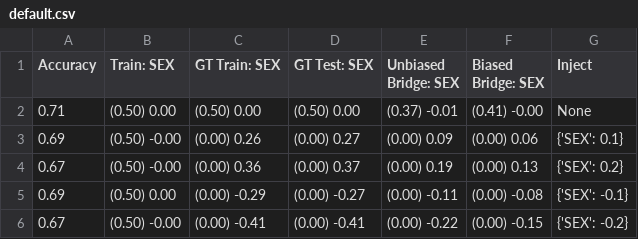
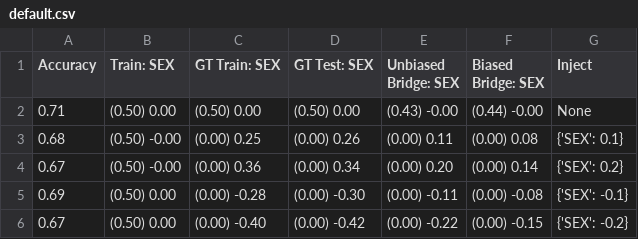
Before and after one commit to hil-se/DecisionErrorFairness, a CSV file: inject_results/default.csv, drawn as a sheet.

```diff
--- a/inject_results/default.csv
+++ b/inject_results/default.csv
@@ -1,6 +1,6 @@
 Accuracy,Train: SEX,GT Train: SEX,GT Test: SEX,Unbiased Bridge: SEX,Biased Bridge: SEX,Inject
-0.71,(0.50) 0.00,(0.50) 0.00,(0.50) 0.00,(0.37) -0.01,(0.41) -0.00,None
-0.69,(0.50) -0.00,(0.00) 0.26,(0.00) 0.27,(0.00) 0.09,(0.00) 0.06,{'SEX': 0.1}
-0.67,(0.50) -0.00,(0.00) 0.36,(0.00) 0.37,(0.00) 0.19,(0.00) 0.13,{'SEX': 0.2}
-0.69,(0.50) 0.00,(0.00) -0.29,(0.00) -0.27,(0.00) -0.11,(0.00) -0.08,{'SEX': -0.1}
-0.67,(0.50) -0.00,(0.00) -0.41,(0.00) -0.41,(0.00) -0.22,(0.00) -0.15,{'SEX': -0.2}
+0.71,(0.50) 0.00,(0.50) 0.00,(0.50) 0.00,(0.43) -0.00,(0.44) -0.00,None
+0.68,(0.50) -0.00,(0.00) 0.25,(0.00) 0.26,(0.00) 0.11,(0.00) 0.08,{'SEX': 0.1}
+0.67,(0.50) -0.00,(0.00) 0.36,(0.00) 0.34,(0.00) 0.20,(0.00) 0.14,{'SEX': 0.2}
+0.69,(0.50) 0.00,(0.00) -0.28,(0.00) -0.30,(0.00) -0.11,(0.00) -0.08,{'SEX': -0.1}
+0.67,(0.50) 0.00,(0.00) -0.40,(0.00) -0.42,(0.00) -0.22,(0.00) -0.15,{'SEX': -0.2}
```
Also changed, not shown: inject_results/adult.csv, inject_results/bank.csv, 8 other files.
